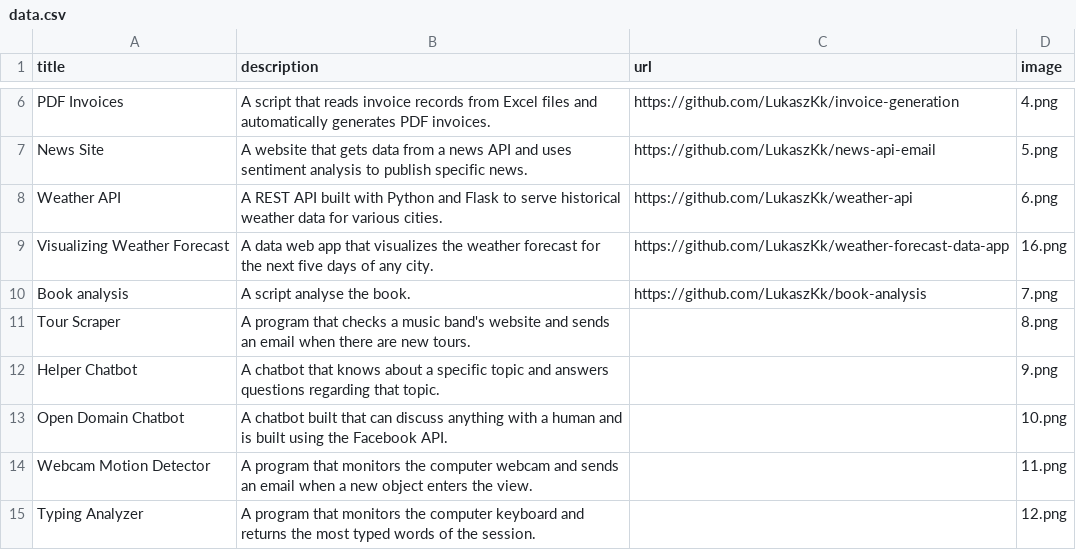
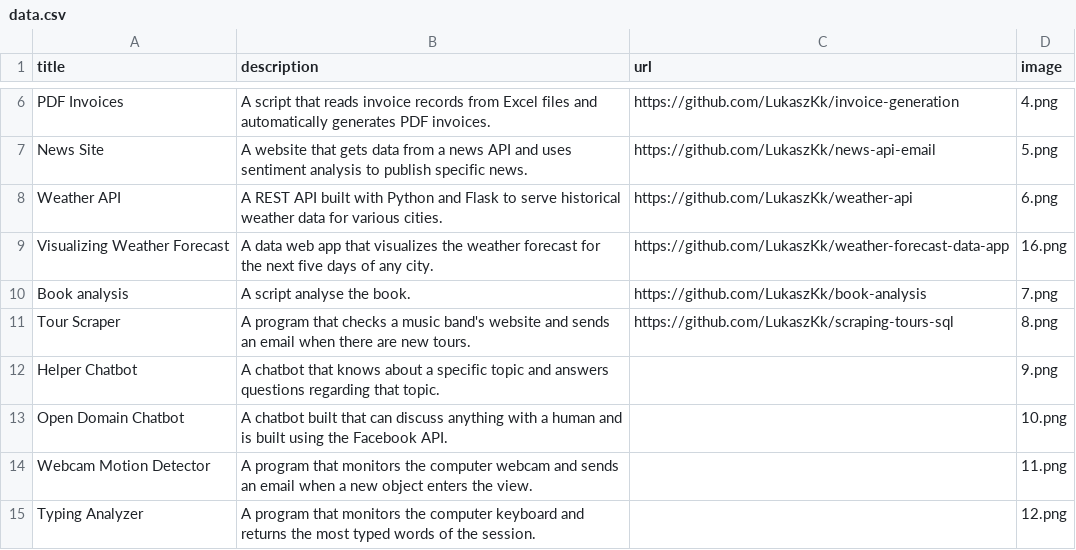
Before and after one commit to LukaszKk/PortfolioWebsite, a CSV file: data/data.csv, drawn as a sheet; only a part is shown, gaps mark what is left out.

Commit message:
new app

```diff
--- a/data/data.csv
+++ b/data/data.csv
@@ -10,3 +10,3 @@ Visualizing Weather Forecast;A data web app that visualizes the weather forecast
 Book analysis;A script analyse the book.;https://github.com/LukaszKk/book-analysis;7.png
-Tour Scraper;A program that checks a music band's website and sends an email when there are new tours.;;8.png
+Tour Scraper;A program that checks a music band's website and sends an email when there are new tours.;https://github.com/LukaszKk/scraping-tours-sql;8.png
 Helper Chatbot;A chatbot that knows about a specific topic and answers questions regarding that topic.;;9.png
```
